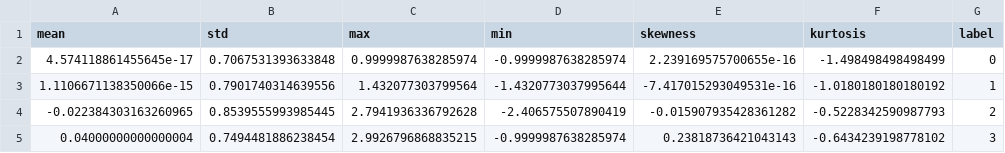
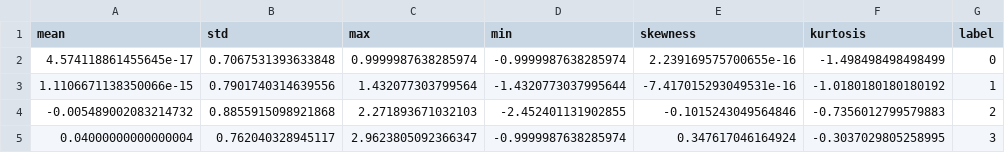
Before and after one commit to Tanmai7/AI_RFI_Detection_Project, a CSV file: data/processed/rfi_features.csv, drawn as a sheet.

```diff
--- a/data/processed/rfi_features.csv
+++ b/data/processed/rfi_features.csv
@@ -3,3 +3,3 @@ mean,std,max,min,skewness,kurtosis,label
 1.1106671138350066e-15,0.7901740314639556,1.432077303799564,-1.4320773037995644,-7.417015293049531e-16,-1.0180180180180192,1
--0.022384303163260965,0.8539555993985445,2.7941936336792628,-2.406575507890419,-0.015907935428361282,-0.5228342590987793,2
-0.04000000000000004,0.7494481886238454,2.9926796868835215,-0.9999987638285974,0.23818736421043143,-0.6434239198778102,3
+-0.005489002083214732,0.8855915098921868,2.271893671032103,-2.452401131902855,-0.1015243049564846,-0.7356012799579883,2
+0.04000000000000004,0.762040328945117,2.9623805092366347,-0.9999987638285974,0.347617046164924,-0.3037029805258995,3
```
Also changed, not shown: data/raw/rfi_signal_dataset.csv, 5 other files.
